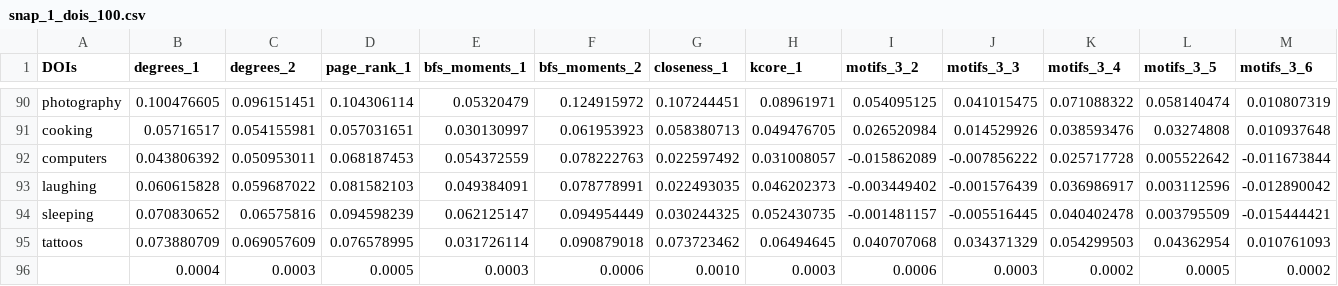
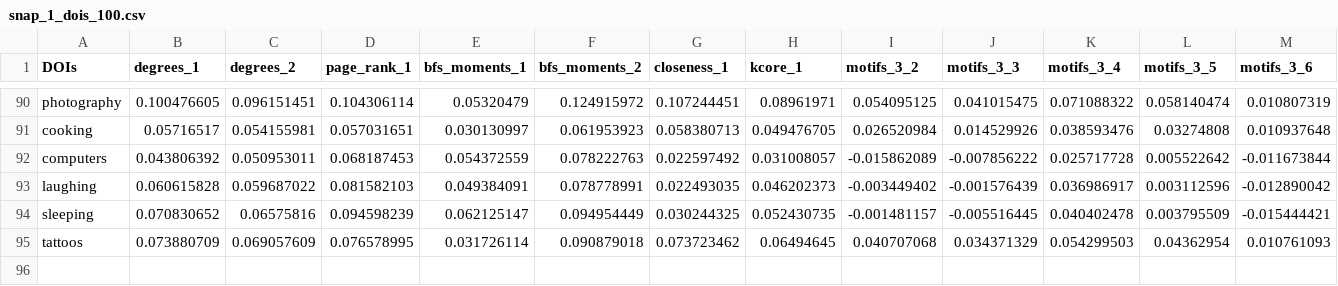
Before and after one commit to YuvalSK/NT-FT, a CSV file: Data/snap_1_dois_100.csv, drawn as a sheet; only a part is shown, gaps mark what is left out; rows hold the shown columns only; the diff names each change by its address in the sheet, - before the commit and + after, or states it on an @@ line.

```diff
--- a/Data/snap_1_dois_100.csv
+++ b/Data/snap_1_dois_100.csv
-row 96:  | 0.0004 | 0.0003 | 0.0005 | 0.0003 | 0.0006 | 0.0010 | 0.0003 | 0.0006 | 0.0003 | 0.0002 | 0.0005 | 0.0002
```
Also changed, not shown: 18 other files.
